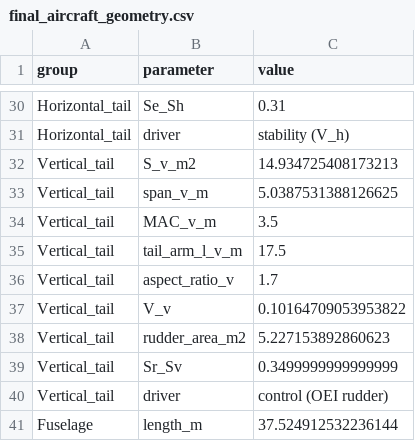
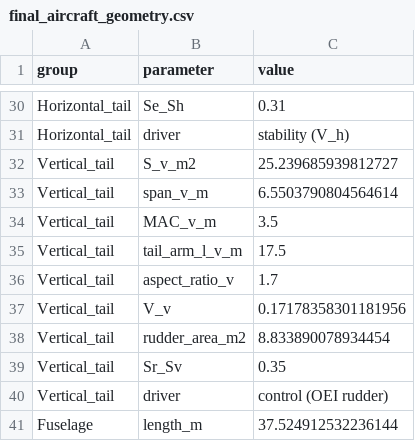
Before and after one commit to maxspannberger/HYCOOL-DSE, a CSV file: outputs/final_aircraft_geometry.csv, drawn as a sheet; only a part is shown, gaps mark what is left out.

```diff
--- a/outputs/final_aircraft_geometry.csv
+++ b/outputs/final_aircraft_geometry.csv
@@ -31,4 +31,4 @@ Horizontal_tail,Se_Sh,0.31
 Horizontal_tail,driver,stability (V_h)
-Vertical_tail,S_v_m2,14.934725408173213
-Vertical_tail,span_v_m,5.0387531388126625
+Vertical_tail,S_v_m2,25.239685939812727
+Vertical_tail,span_v_m,6.5503790804564614
 Vertical_tail,MAC_v_m,3.5
@@ -36,5 +36,5 @@ Vertical_tail,tail_arm_l_v_m,17.5
 Vertical_tail,aspect_ratio_v,1.7
-Vertical_tail,V_v,0.10164709053953822
-Vertical_tail,rudder_area_m2,5.227153892860623
-Vertical_tail,Sr_Sv,0.3499999999999999
+Vertical_tail,V_v,0.17178358301181956
+Vertical_tail,rudder_area_m2,8.833890078934454
+Vertical_tail,Sr_Sv,0.35
 Vertical_tail,driver,control (OEI rudder)
```
Also changed, not shown: outputs/class_ii_results.csv, 4 other files.
